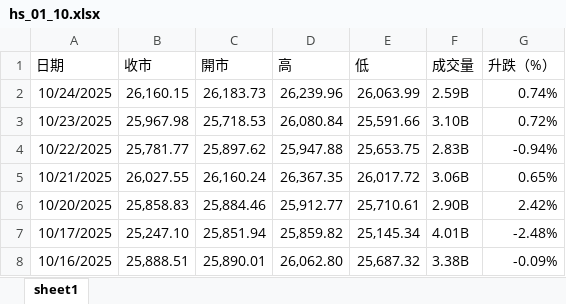
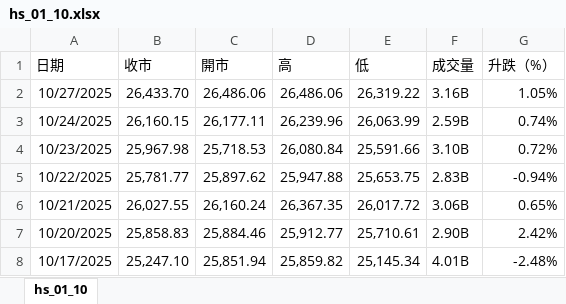
Before and after one commit to OutUniverse/data, an Excel workbook: data/hs_01_10.xlsx, sheet hs_01_10, drawn as a sheet; only a part is shown; the shorter side is filled out with more unchanged rows; values as stored, in another font and other column widths than the file's, no borders; addresses are those after the commit; the diff names each change by its address in the sheet, - before the commit and + after, or states it on an @@ line.

Commit message:
new hs data

```diff
--- a/data/hs_01_10.xlsx (sheet hs_01_10)
+++ b/data/hs_01_10.xlsx (sheet hs_01_10)
-sheet tab: sheet1
+sheet tab: hs_01_10
+row 2: 10/27/2025 | 26,433.70 | 26,486.06 | 26,486.06 | 26,319.22 | 3.16B | 1.05%
-C3 (開市): 26,183.73
+C3 (開市): 26,177.11
```
Also changed, not shown: data/hst_01_10.xlsx.
